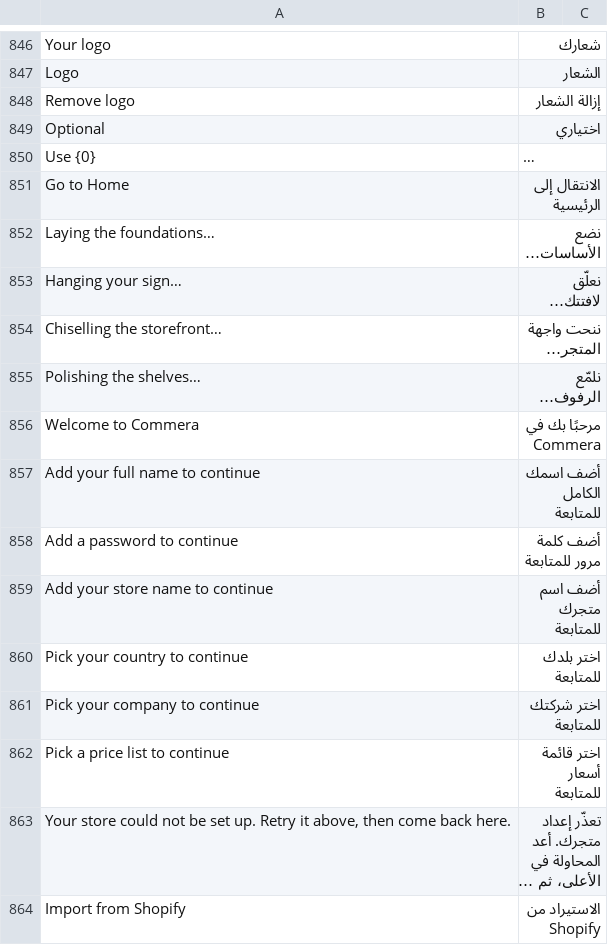
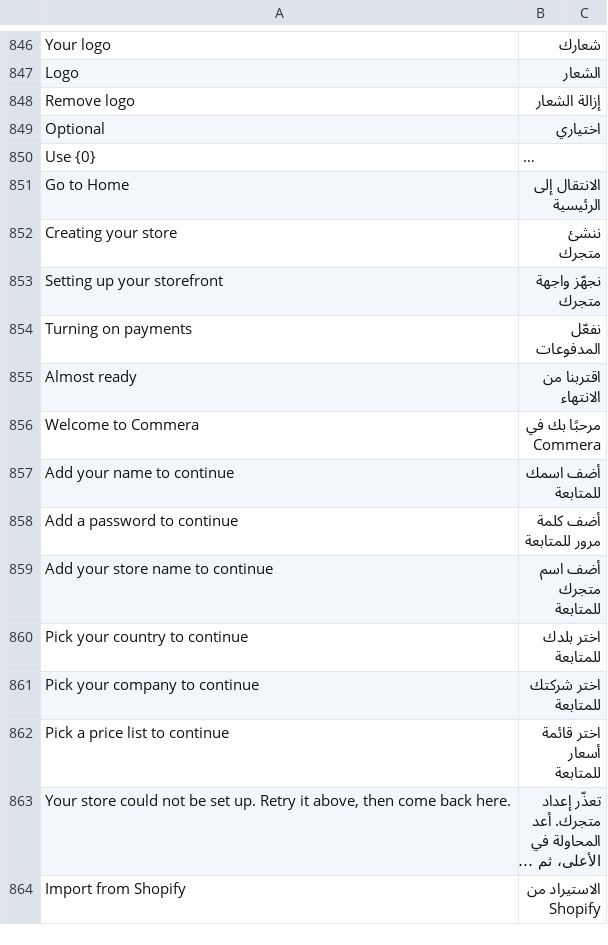
Before and after one commit to bwhtech/commera, a CSV file: commera/translations/ar.csv, drawn as a sheet; only a part is shown, gaps mark what is left out; long unchanged cells end in …; removed rows and columns are numbered as before the commit, all else as after; the diff names each change by its address in the sheet, - before the commit and + after, or states it on an @@ line.

Commit message:
fix(onboarding): show every build stage and keep toasts off the continue button

```diff
--- a/commera/translations/ar.csv
+++ b/commera/translations/ar.csv
-row 852: Laying the foundations… | نضع الأساسات…
-row 853: Hanging your sign… | نعلّق لافتتك…
-row 854: Chiselling the storefront… | ننحت واجهة المتجر…
-row 855: Polishing the shelves… | نلمّع الرفوف…
+row 852: Creating your store | ننشئ متجرك
+row 853: Setting up your storefront | نجهّز واجهة متجرك
+row 854: Turning on payments | نفعّل المدفوعات
+row 855: Almost ready | اقتربنا من الانتهاء
-A857: Add your full name to continue
+A857: Add your name to continue
-B857: أضف اسمك الكامل للمتابعة
+B857: أضف اسمك للمتابعة
```
Also changed, not shown: 4 other files.
